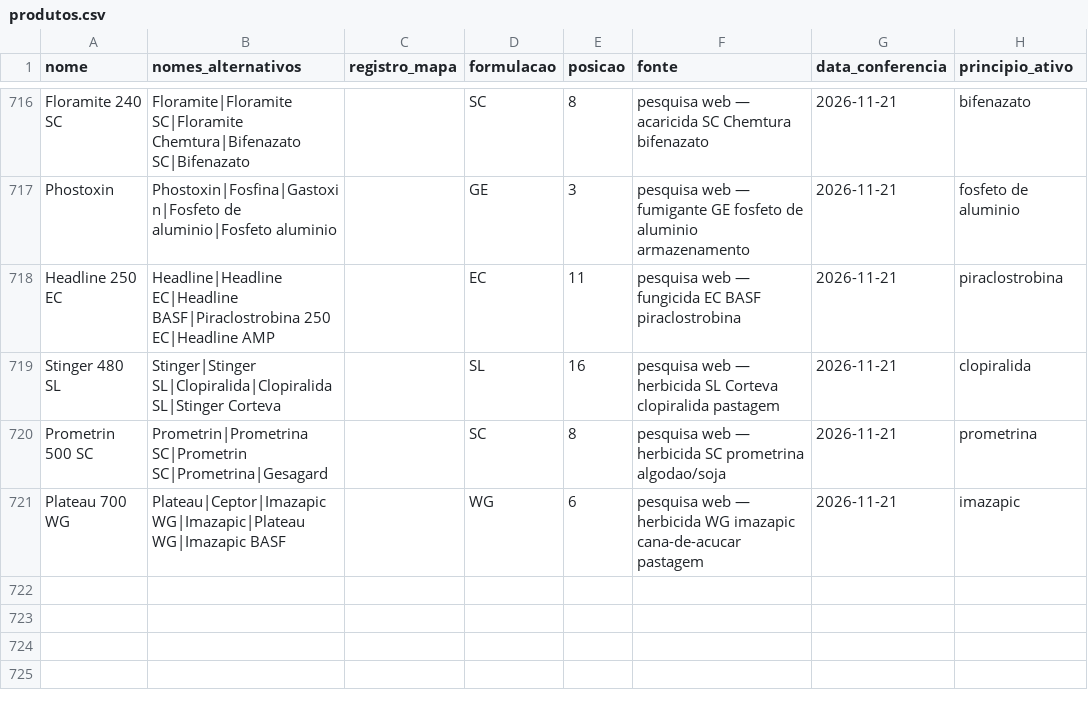
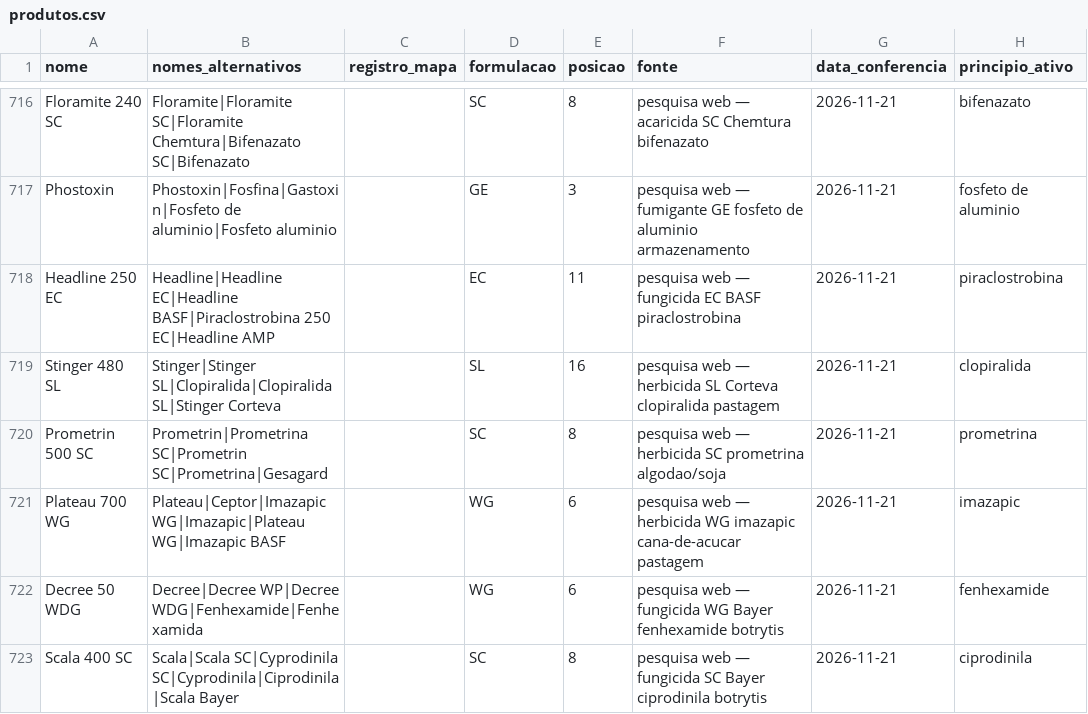
Before and after one commit to eduardopulveragro-bit/MisturaCaldas, a CSV file: data/produtos.csv, drawn as a sheet; only a part is shown, gaps mark what is left out; the diff covers the shown part only; the diff names each change by its address in the sheet, - before the commit and + after, or states it on an @@ line.

```diff
--- a/data/produtos.csv
+++ b/data/produtos.csv
+row 722: Decree 50 WDG | Decree|Decree WP|Decree WDG|Fenhexamide|Fenhexamida |  | WG | 6 | pesquisa web — fungicida WG Bayer fenhexamide botrytis | 2026-11-21 | fenhexamide
+row 723: Scala 400 SC | Scala|Scala SC|Cyprodinila SC|Cyprodinila|Ciprodinila|Scala Bayer |  | SC | 8 | pesquisa web — fungicida SC Bayer ciprodinila botrytis | 2026-11-21 | ciprodinila
```
Also changed, not shown: 2 added rows and 5 edited cells elsewhere in this file.
